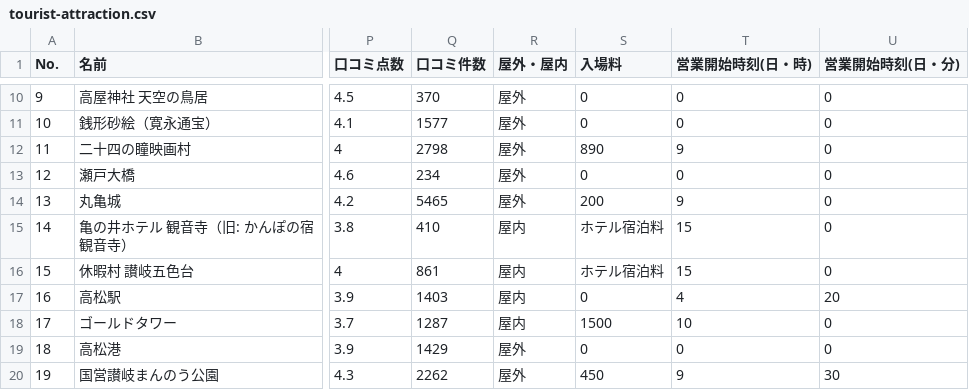
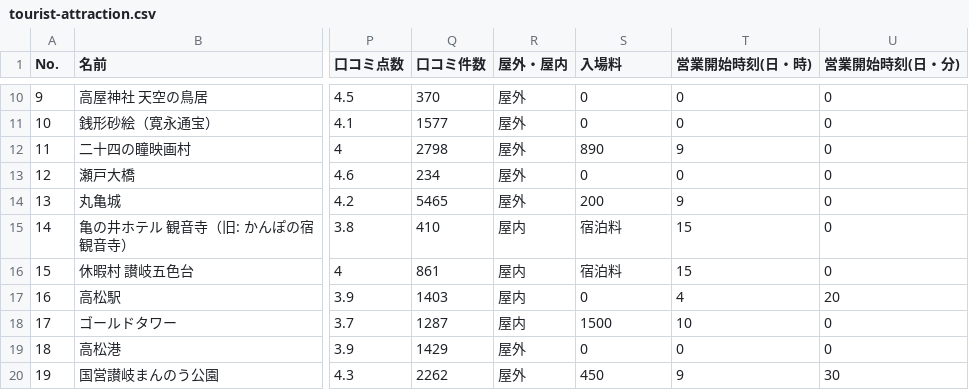
Before and after one commit to TG-DevCamp-2023Summer-TeamH/Ippen-Kiimai-UDON-Ken, a CSV file: line_bot/templates/line_bot/tourist-attraction.csv, drawn as a sheet; only a part is shown, gaps mark what is left out; the diff names each change by its address in the sheet, - before the commit and + after, or states it on an @@ line.

Commit message:
Edit CSV data

```diff
--- a/line_bot/templates/line_bot/tourist-attraction.csv
+++ b/line_bot/templates/line_bot/tourist-attraction.csv
-S15:S16 (入場料): ホテル宿泊料
+S15:S16 (入場料): 宿泊料
```
